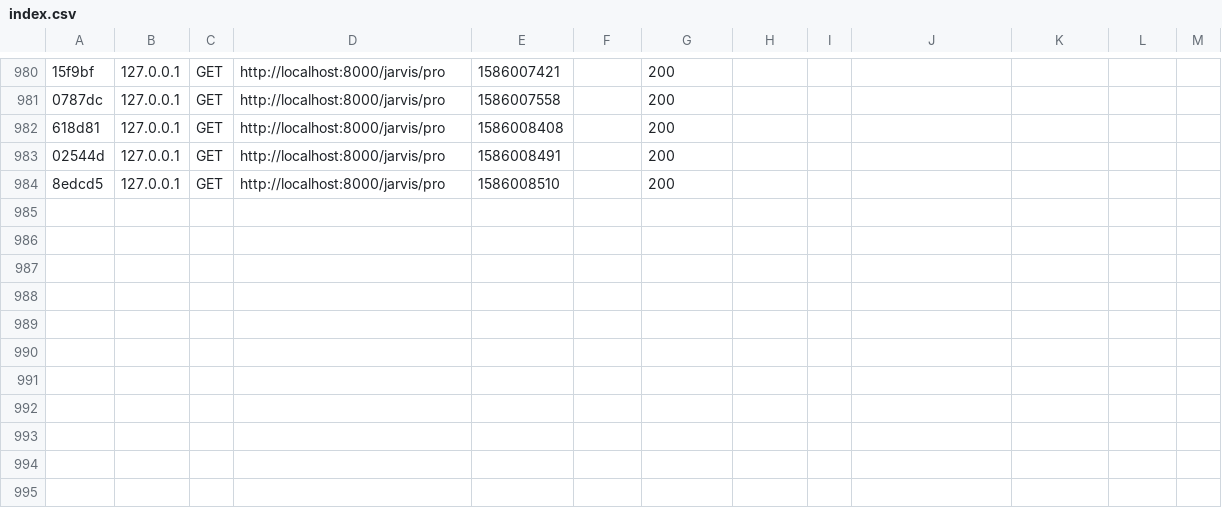
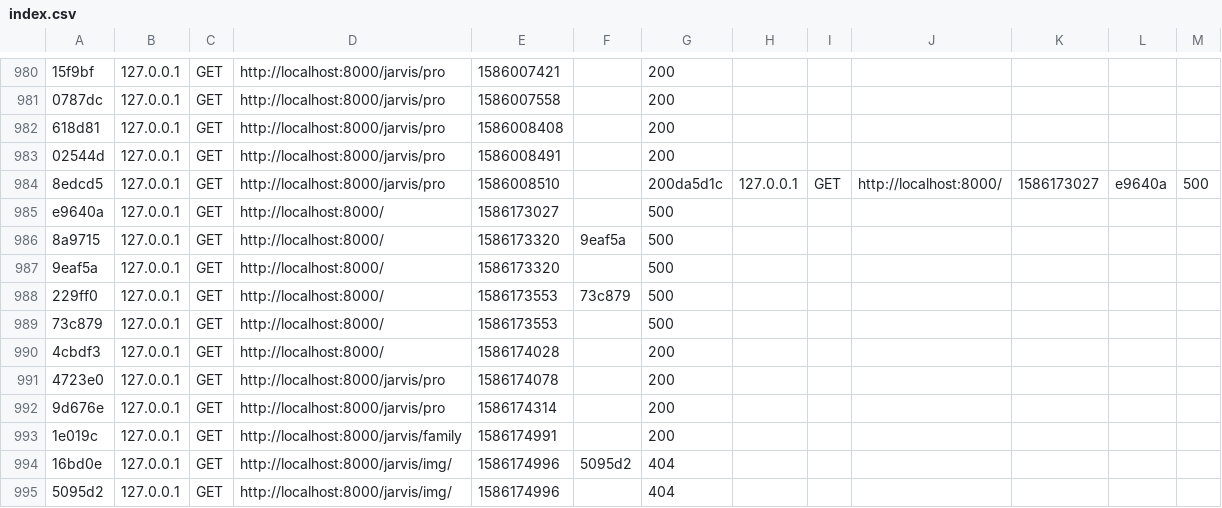
Before and after one commit to julienwatriquant/jarvis, a CSV file: var/cache/dev/profiler/index.csv, drawn as a sheet; only a part is shown, gaps mark what is left out; the diff names each change by its address in the sheet, - before the commit and + after, or states it on an @@ line.

Commit message:
JarvisPro
unité font-size

```diff
--- a/var/cache/dev/profiler/index.csv
+++ b/var/cache/dev/profiler/index.csv
-G984: 200
+G984: 200da5d1c
-H984: (empty)
+H984: 127.0.0.1
-I984: (empty)
+I984: GET
-J984: (empty)
+J984: http://localhost:8000/
-K984: (empty)
+K984: 1586173027
-L984: (empty)
+L984: e9640a
-M984: (empty)
+M984: 500
+row 985: e9640a | 127.0.0.1 | GET | http://localhost:8000/ | 1586173027 |  | 500
+row 986: 8a9715 | 127.0.0.1 | GET | http://localhost:8000/ | 1586173320 | 9eaf5a | 500
+row 987: 9eaf5a | 127.0.0.1 | GET | http://localhost:8000/ | 1586173320 |  | 500
+row 988: 229ff0 | 127.0.0.1 | GET | http://localhost:8000/ | 1586173553 | 73c879 | 500
+row 989: 73c879 | 127.0.0.1 | GET | http://localhost:8000/ | 1586173553 |  | 500
+row 990: 4cbdf3 | 127.0.0.1 | GET | http://localhost:8000/ | 1586174028 |  | 200
+row 991: 4723e0 | 127.0.0.1 | GET | http://localhost:8000/jarvis/pro | 1586174078 |  | 200
+row 992: 9d676e | 127.0.0.1 | GET | http://localhost:8000/jarvis/pro | 1586174314 |  | 200
+row 993: 1e019c | 127.0.0.1 | GET | http://localhost:8000/jarvis/family | 1586174991 |  | 200
+row 994: 16bd0e | 127.0.0.1 | GET | http://localhost:8000/jarvis/img/ | 1586174996 | 5095d2 | 404
+row 995: 5095d2 | 127.0.0.1 | GET | http://localhost:8000/jarvis/img/ | 1586174996 |  | 404
```
Also changed, not shown: 24 other files.
